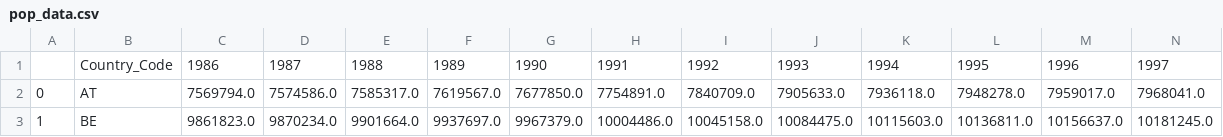
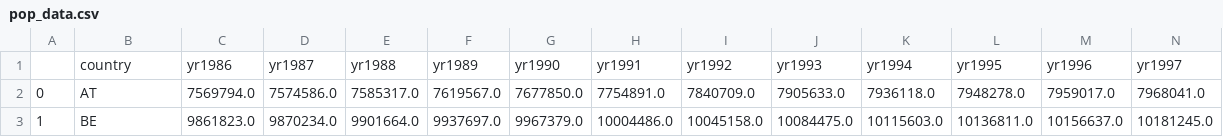
Before and after one commit to CaspervanWetten/DataDetectives, a CSV file: notebook/pop_data.csv, drawn as a sheet; only a part is shown; removed rows and columns are numbered as before the commit, all else as after; rows hold the shown columns only; the diff names each change by its address in the sheet, - before the commit and + after, or states it on an @@ line.

```diff
--- a/notebook/pop_data.csv
+++ b/notebook/pop_data.csv
-row 1:  | Country_Code | 1986 | 1987 | 1988 | 1989 | 1990 | 1991 | 1992 | 1993 | 1994 | 1995 | 1996 | 1997
+row 1:  | country | yr1986 | yr1987 | yr1988 | yr1989 | yr1990 | yr1991 | yr1992 | yr1993 | yr1994 | yr1995 | yr1996 | yr1997
```
Also changed, not shown: notebook/tempmeans.csv, 6 other files.
